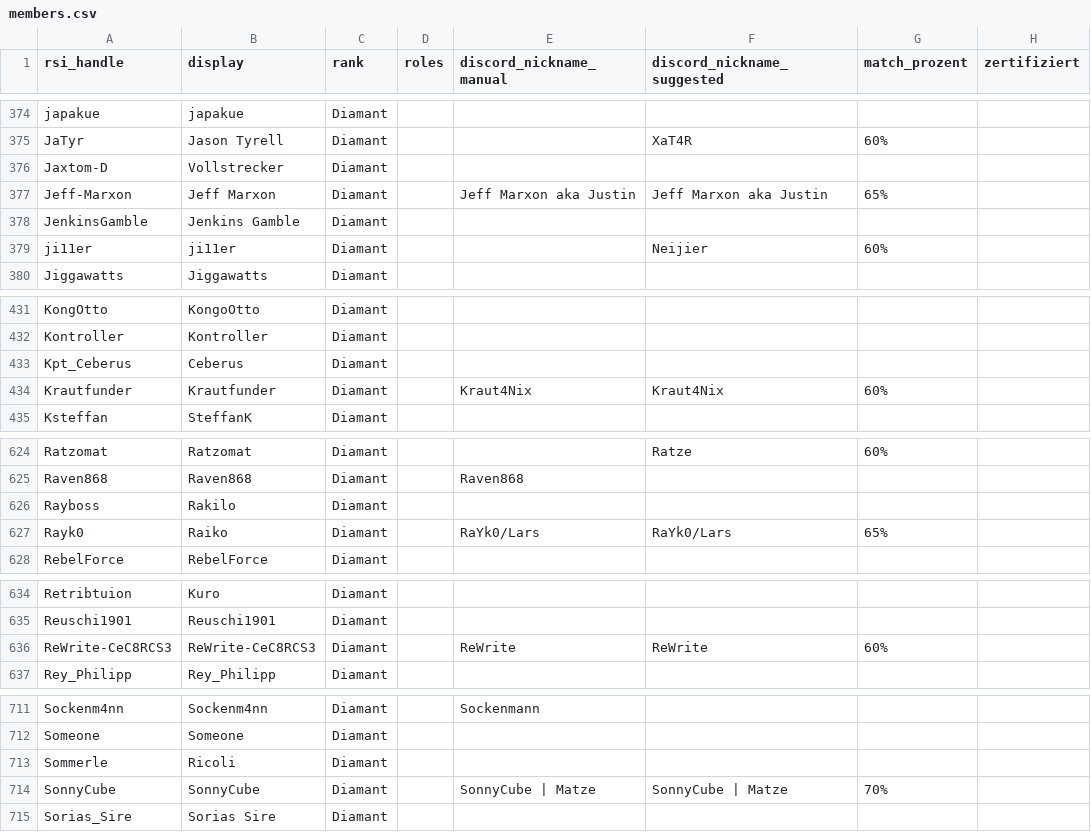
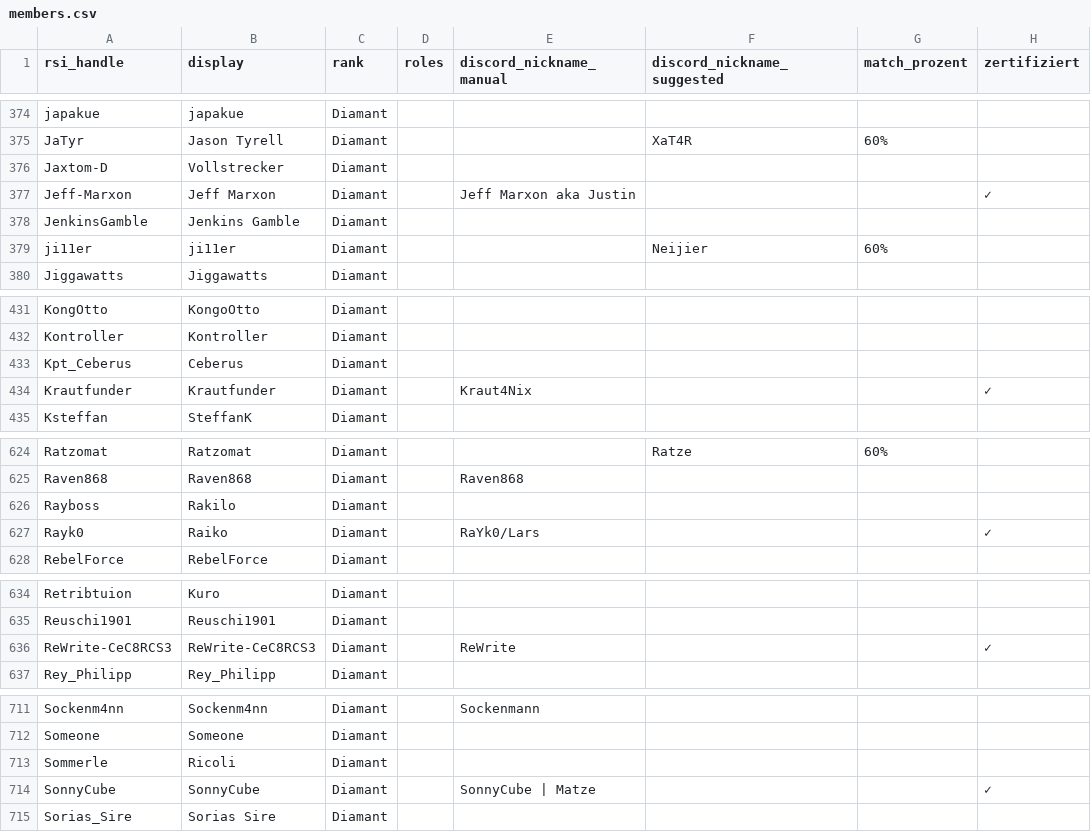
Before and after one commit to diamantstarcitizen-arch/diamant-discord-bot, a CSV file: data/members.csv, drawn as a sheet; only a part is shown, gaps mark what is left out; the diff covers the shown part only.

```diff
--- a/data/members.csv
+++ b/data/members.csv
@@ -376,3 +376,3 @@ JaTyr;Jason Tyrell;Diamant;;;XaT4R;60%;
 Jaxtom-D;Vollstrecker;Diamant;;;;;
-Jeff-Marxon;Jeff Marxon;Diamant;;Jeff Marxon aka Justin;Jeff Marxon aka Justin;65%;
+Jeff-Marxon;Jeff Marxon;Diamant;;Jeff Marxon aka Justin;;;✓
 JenkinsGamble;Jenkins Gamble;Diamant;;;;;
@@ -433,3 +433,3 @@ Kontroller;Kontroller;Diamant;;;;;
 Kpt_Ceberus;Ceberus;Diamant;;;;;
-Krautfunder;Krautfunder;Diamant;;Kraut4Nix;Kraut4Nix;60%;
+Krautfunder;Krautfunder;Diamant;;Kraut4Nix;;;✓
 Ksteffan;SteffanK;Diamant;;;;;
@@ -626,3 +626,3 @@ Raven868;Raven868;Diamant;;Raven868;;;
 Rayboss;Rakilo;Diamant;;;;;
-Rayk0;Raiko;Diamant;;RaYk0/Lars;RaYk0/Lars;65%;
+Rayk0;Raiko;Diamant;;RaYk0/Lars;;;✓
 RebelForce;RebelForce;Diamant;;;;;
@@ -635,3 +635,3 @@ Retribtuion;Kuro;Diamant;;;;;
 Reuschi1901;Reuschi1901;Diamant;;;;;
-ReWrite-CeC8RCS3;ReWrite-CeC8RCS3;Diamant;;ReWrite;ReWrite;60%;
+ReWrite-CeC8RCS3;ReWrite-CeC8RCS3;Diamant;;ReWrite;;;✓
 Rey_Philipp;Rey_Philipp;Diamant;;;;;
@@ -713,3 +713,3 @@ Someone;Someone;Diamant;;;;;
 Sommerle;Ricoli;Diamant;;;;;
-SonnyCube;SonnyCube;Diamant;;SonnyCube | Matze;SonnyCube | Matze;70%;
+SonnyCube;SonnyCube;Diamant;;SonnyCube | Matze;;;✓
 Sorias_Sire;Sorias Sire;Diamant;;;;;
```
Also changed, not shown: 32 edited cells elsewhere in this file, 1 other file.
